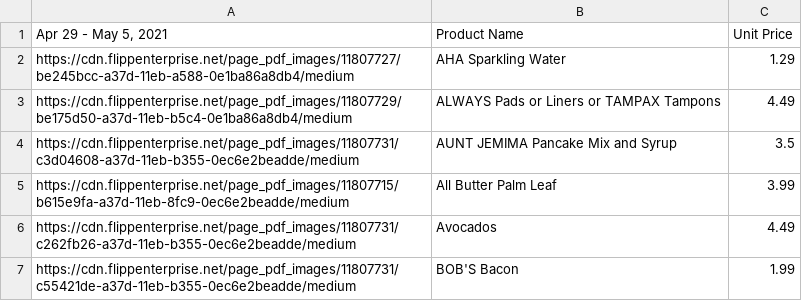
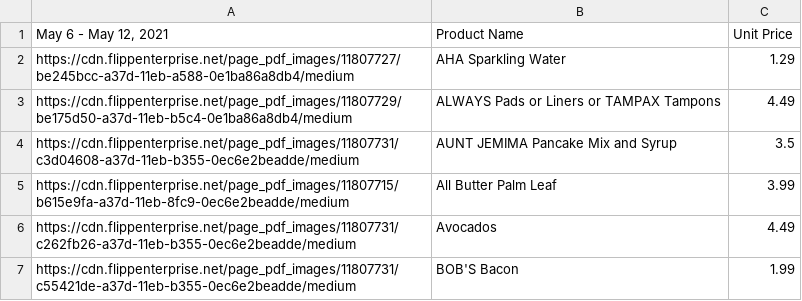
Before and after one commit to dennis-leeyinghui/cheapowl, a CSV file: data/foodland.csv, drawn as a sheet; only a part is shown.

```diff
--- a/data/foodland.csv
+++ b/data/foodland.csv
@@ -1,2 +1,2 @@
-"Apr 29 - May 5, 2021",Product Name,Unit Price
+"May 6 - May 12, 2021",Product Name,Unit Price
 https://cdn.flippenterprise.net/page_pdf_images/11807727/be245bcc-a37d-11eb-a588-0e1ba86a8db4/medium,AHA Sparkling Water,1.29
```
Also changed, not shown: data/giantTiger.csv, data/sobeys.csv.
